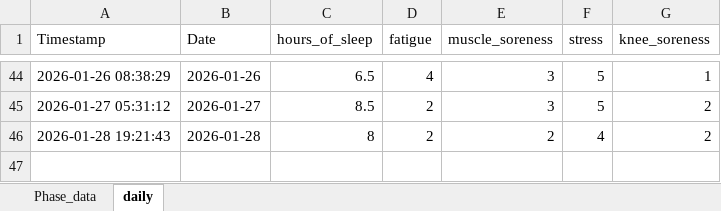
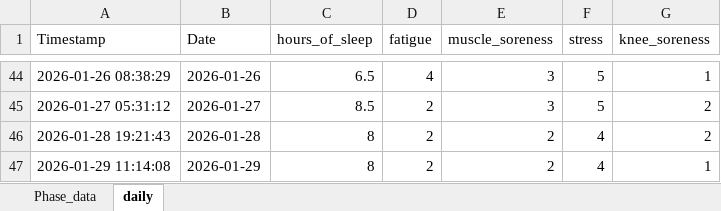
Before and after one commit to AKates717/CSI-Pacific-RTP, an Excel workbook: sample_data/outcome_data.xlsx, sheet daily, drawn as a sheet; only a part is shown, gaps mark what is left out; values as stored, in another font and other column widths than the file's, no borders; the diff names each change by its address in the sheet, - before the commit and + after, or states it on an @@ line.

Commit message:
“comment”

```diff
--- a/sample_data/outcome_data.xlsx (sheet daily)
+++ b/sample_data/outcome_data.xlsx (sheet daily)
+row 47: 2026-01-29 11:14:08 | 2026-01-29 | 8 | 2 | 2 | 4 | 1
```
